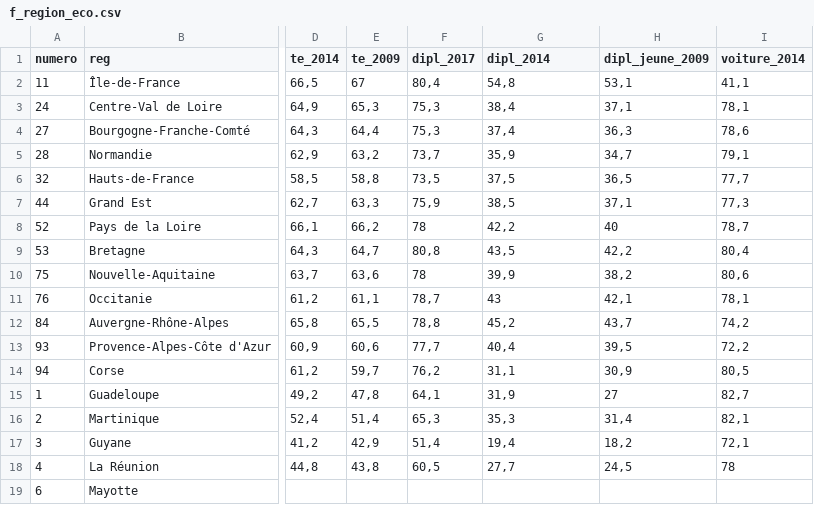
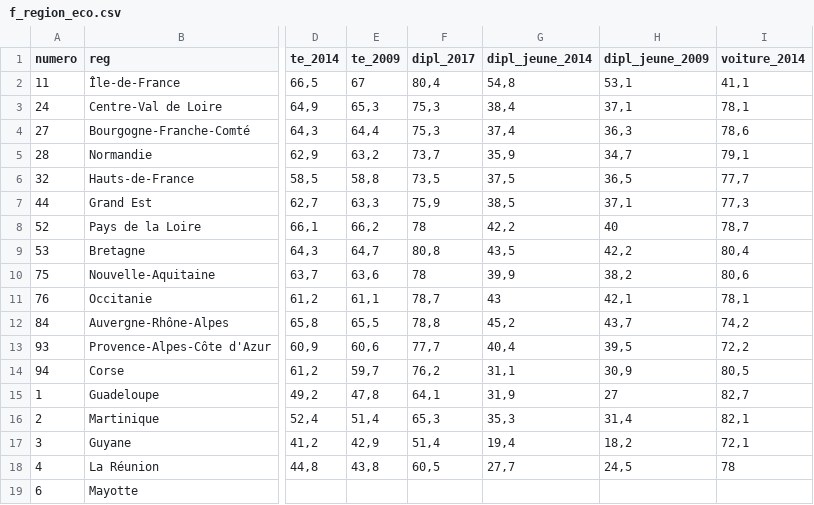
Before and after one commit to MaxwellSam/Projet_BDD_INSEE, a CSV file: data/f_region_eco.csv, drawn as a sheet; only a part is shown, gaps mark what is left out; the diff names each change by its address in the sheet, - before the commit and + after, or states it on an @@ line.

```diff
--- a/data/f_region_eco.csv
+++ b/data/f_region_eco.csv
-G1: dipl_2014
+G1: dipl_jeune_2014
```
Also changed, not shown: data/f_dep_eco.csv, data/f_dep_social.csv, 4 other files.
